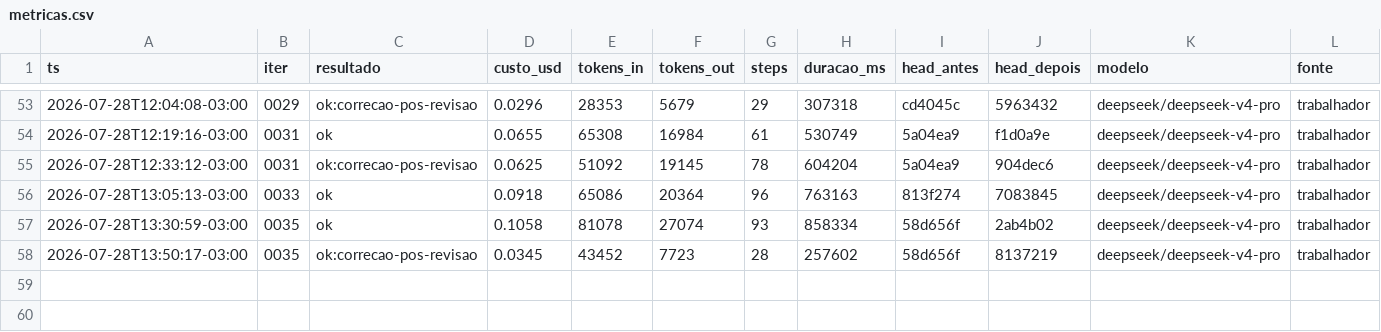
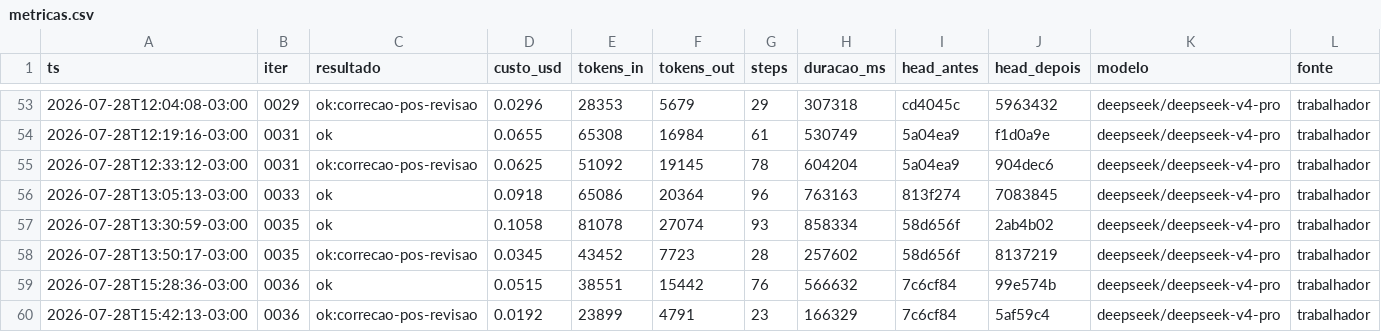
Before and after one commit to Deivison-Costaa/psx-rs, a CSV file: docs/metricas.csv, drawn as a sheet; only a part is shown, gaps mark what is left out.

Commit message:
docs(iter): 0036 — revisao cruzada, manchete do placar e metricas

```diff
--- a/docs/metricas.csv
+++ b/docs/metricas.csv
@@ -58 +58,3 @@ ts,iter,resultado,custo_usd,tokens_in,tokens_out,steps,duracao_ms,head_antes,hea
 2026-07-28T13:50:17-03:00,0035,ok:correcao-pos-revisao,0.0345,43452,7723,28,257602,58d656f,8137219,deepseek/deepseek-v4-pro,trabalhador
+2026-07-28T15:28:36-03:00,0036,ok,0.0515,38551,15442,76,566632,7c6cf84,99e574b,deepseek/deepseek-v4-pro,trabalhador
+2026-07-28T15:42:13-03:00,0036,ok:correcao-pos-revisao,0.0192,23899,4791,23,166329,7c6cf84,5af59c4,deepseek/deepseek-v4-pro,trabalhador
```
Also changed, not shown: 2 other files.
